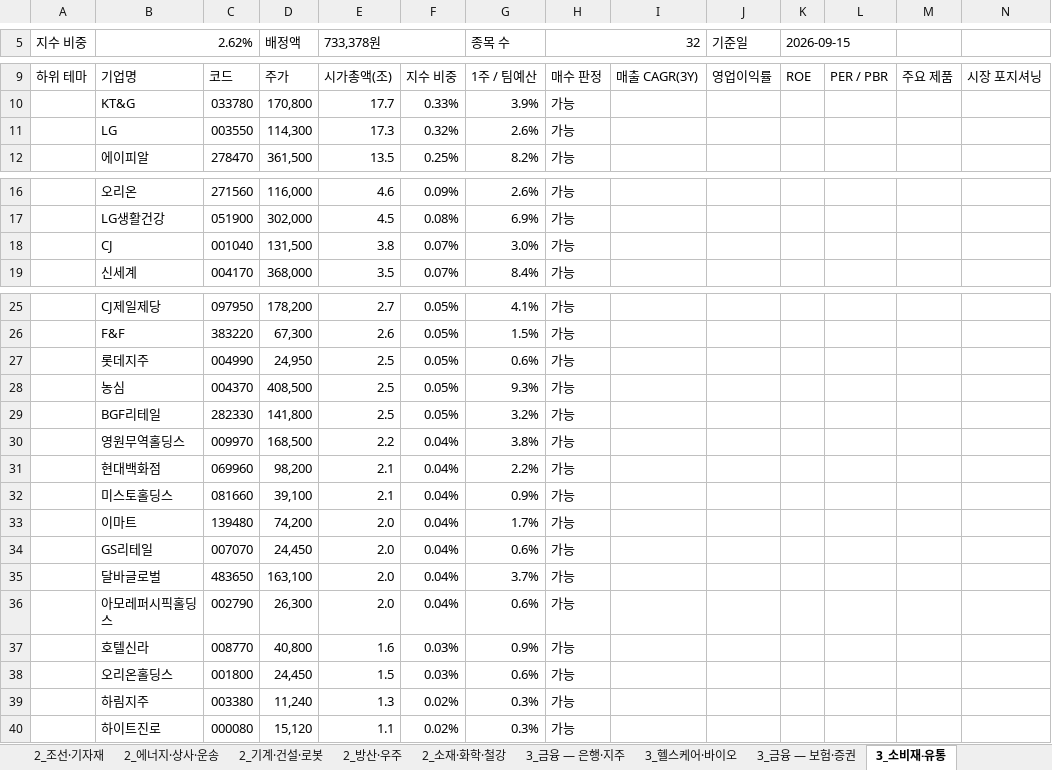
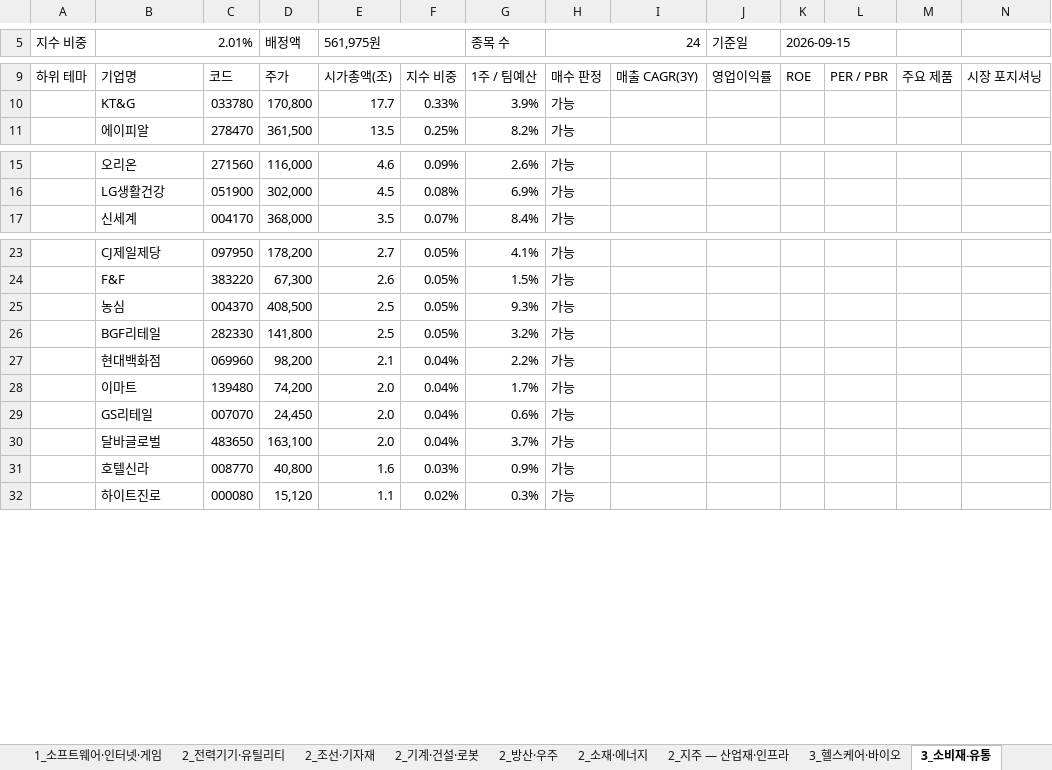
Before and after one commit to ICOKFund/Margin04, an Excel workbook: docs/26-2/templates/ICOK_담당산업_스크리닝_20260915.xlsx, sheet 3_소비재·유통, drawn as a sheet; only a part is shown, gaps mark what is left out; values as stored, in another font and other column widths than the file's, no cell formats; rows hold the shown columns only; the diff names each change by its address in the sheet, - before the commit and + after, or states it on an @@ line.

```diff
--- a/docs/26-2/templates/ICOK_담당산업_스크리닝_20260915.xlsx (sheet 3_소비재·유통)
+++ b/docs/26-2/templates/ICOK_담당산업_스크리닝_20260915.xlsx (sheet 3_소비재·유통)
-sheet tab: 2_소재·화학·철강
+sheet tab: 2_지주 — 산업재·인프라
-sheet tab: 2_에너지·상사·운송
+sheet tab: 2_소재·에너지
-B5: 2.62%
+B5: 2.01%
-E5: 733,378원
+E5: 561,975원
-H5: 32
+H5: 24
-row 11:  | LG | 003550 | 114,300 | 17.3 | 0.32% | 2.6% | 가능
-row 18:  | CJ | 001040 | 131,500 | 3.8 | 0.07% | 3.0% | 가능
-row 27:  | 롯데지주 | 004990 | 24,950 | 2.5 | 0.05% | 0.6% | 가능
-row 30:  | 영원무역홀딩스 | 009970 | 168,500 | 2.2 | 0.04% | 3.8% | 가능
-row 32:  | 미스토홀딩스 | 081660 | 39,100 | 2.1 | 0.04% | 0.9% | 가능
-row 36:  | 아모레퍼시픽홀딩스 | 002790 | 26,300 | 2.0 | 0.04% | 0.6% | 가능
-row 38:  | 오리온홀딩스 | 001800 | 24,450 | 1.5 | 0.03% | 0.6% | 가능
-row 39:  | 하림지주 | 003380 | 11,240 | 1.3 | 0.02% | 0.3% | 가능
```
Also changed, not shown: sheet 2_지주 — 산업재·인프라, sheet 3_헬스케어·바이오, sheet 1_지주 — 테크·전동화, sheet 2_기계·건설·로봇, sheet 2_방산·우주, sheet 1_자동차·부품, 4 more sheets, other sheet tabs, cell formats, 7 other files.
